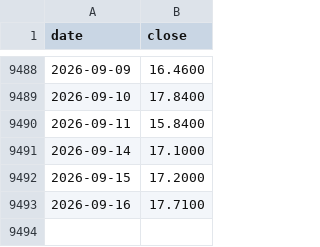
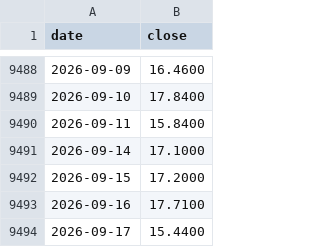
Before and after one commit to 24crfnm2vk-wq/H1-Pruefstand, a CSV file: data/market-data/vix_daily_clean.csv, drawn as a sheet; only a part is shown, gaps mark what is left out; the diff names each change by its address in the sheet, - before the commit and + after, or states it on an @@ line.

```diff
--- a/data/market-data/vix_daily_clean.csv
+++ b/data/market-data/vix_daily_clean.csv
+row 9494: 2026-09-17 | 15.4400
```
